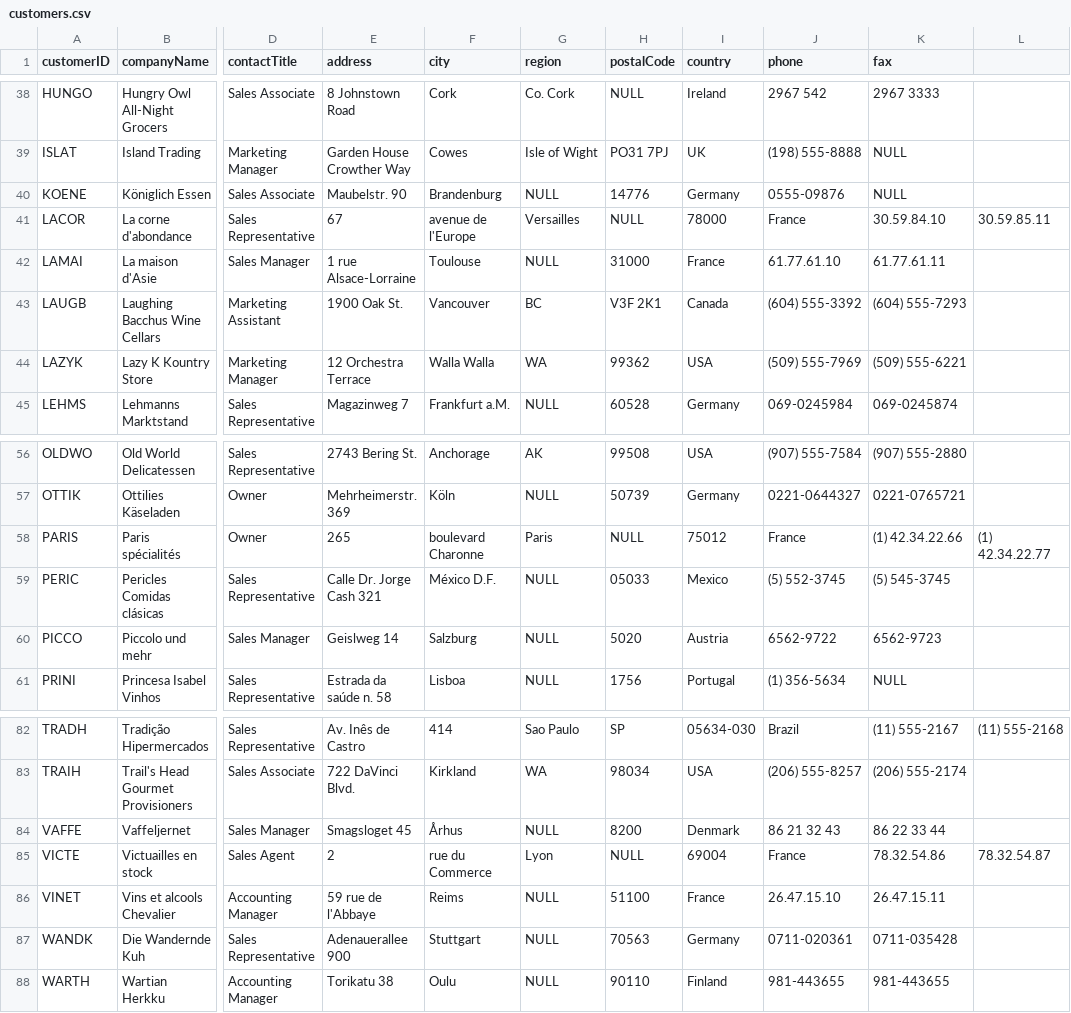
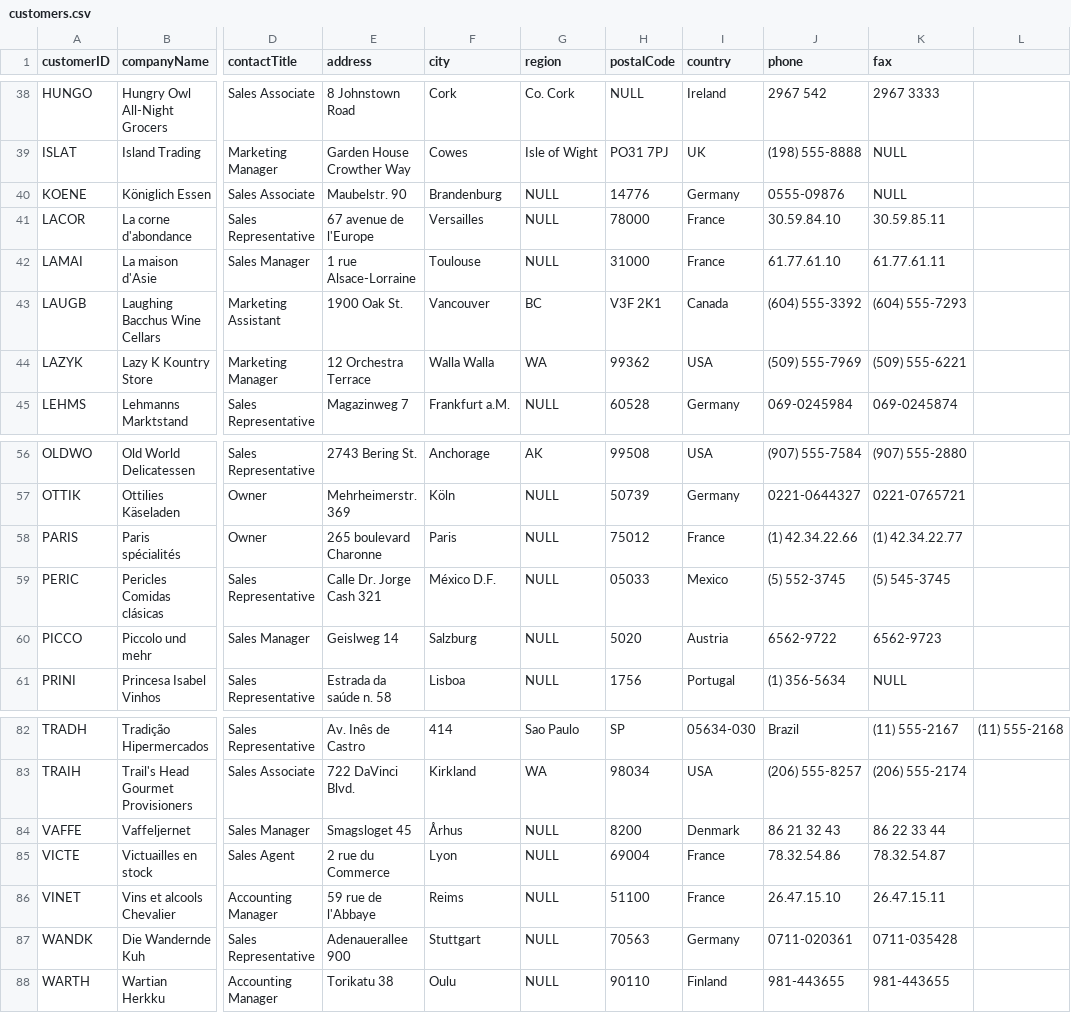
Before and after one commit to plamenna-petrova/NorthwindTradeSuite, a CSV file: NorthwindTradeSuite.Persistence/Seeding/Datasets/CSVFiles/customers.csv, drawn as a sheet; only a part is shown, gaps mark what is left out; the diff covers the shown part only; the diff names each change by its address in the sheet, - before the commit and + after, or states it on an @@ line.

```diff
--- a/NorthwindTradeSuite.Persistence/Seeding/Datasets/CSVFiles/customers.csv
+++ b/NorthwindTradeSuite.Persistence/Seeding/Datasets/CSVFiles/customers.csv
-E41 (address): 67
+E41 (address): 67 avenue de l'Europe
-F41 (city): avenue de l'Europe
+F41 (city): Versailles
-G41 (region): Versailles
+G41 (region): NULL
-H41 (postalCode): NULL
+H41 (postalCode): 78000
-I41 (country): 78000
+I41 (country): France
-J41 (phone): France
+J41 (phone): 30.59.84.10
-K41 (fax): 30.59.84.10
+K41 (fax): 30.59.85.11
-L41: 30.59.85.11
+L41: (empty)
-E58 (address): 265
+E58 (address): 265 boulevard Charonne
-F58 (city): boulevard Charonne
+F58 (city): Paris
-G58 (region): Paris
+G58 (region): NULL
-H58 (postalCode): NULL
+H58 (postalCode): 75012
-I58 (country): 75012
+I58 (country): France
-J58 (phone): France
+J58 (phone): (1) 42.34.22.66
-K58 (fax): (1) 42.34.22.66
+K58 (fax): (1) 42.34.22.77
-L58: (1) 42.34.22.77
+L58: (empty)
-E85 (address): 2
+E85 (address): 2 rue du Commerce
-F85 (city): rue du Commerce
+F85 (city): Lyon
-G85 (region): Lyon
+G85 (region): NULL
-H85 (postalCode): NULL
+H85 (postalCode): 69004
-I85 (country): 69004
+I85 (country): France
-J85 (phone): France
+J85 (phone): 78.32.54.86
-K85 (fax): 78.32.54.86
+K85 (fax): 78.32.54.87
-L85: 78.32.54.87
+L85: (empty)
```
Also changed, not shown: 32 edited cells elsewhere in this file, 23 other files.
